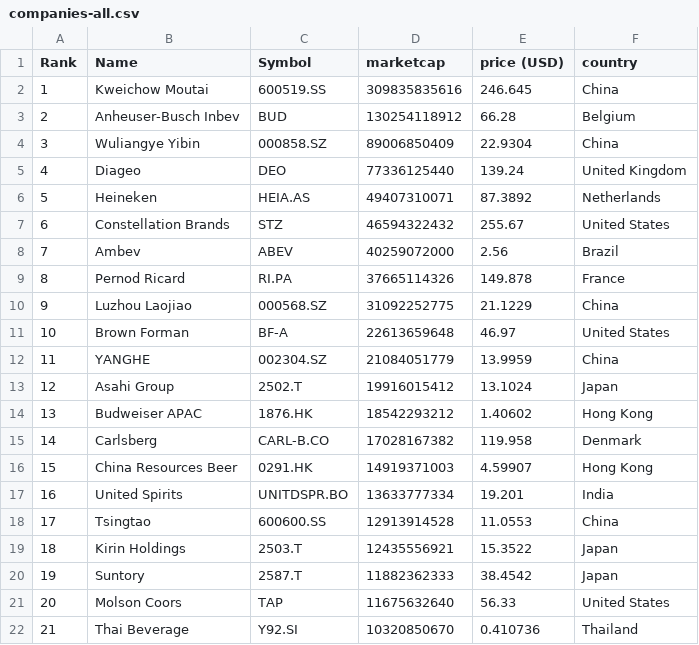
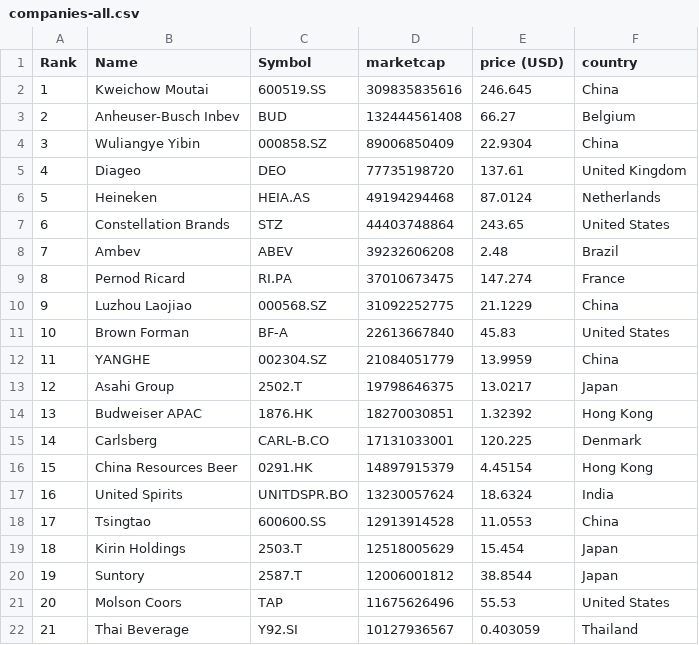
Before and after one commit to Andyflow28/merida-june-6-2024, a CSV file: companies-all.csv, drawn as a sheet; only a part is shown; the diff covers the shown part only.

```diff
--- a/companies-all.csv
+++ b/companies-all.csv
@@ -2,21 +2,21 @@
 "1","Kweichow Moutai","600519.SS","309835835616","246.645","China"
-"2","Anheuser-Busch Inbev","BUD","130254118912","66.28","Belgium"
+"2","Anheuser-Busch Inbev","BUD","132444561408","66.27","Belgium"
 "3","Wuliangye Yibin","000858.SZ","89006850409","22.9304","China"
-"4","Diageo","DEO","77336125440","139.24","United Kingdom"
-"5","Heineken","HEIA.AS","49407310071","87.3892","Netherlands"
-"6","Constellation Brands","STZ","46594322432","255.67","United States"
-"7","Ambev","ABEV","40259072000","2.56","Brazil"
-"8","Pernod Ricard","RI.PA","37665114326","149.878","France"
+"4","Diageo","DEO","77735198720","137.61","United Kingdom"
+"5","Heineken","HEIA.AS","49194294468","87.0124","Netherlands"
+"6","Constellation Brands","STZ","44403748864","243.65","United States"
+"7","Ambev","ABEV","39232606208","2.48","Brazil"
+"8","Pernod Ricard","RI.PA","37010673475","147.274","France"
 "9","Luzhou Laojiao","000568.SZ","31092252775","21.1229","China"
-"10","Brown Forman","BF-A","22613659648","46.97","United States"
+"10","Brown Forman","BF-A","22613667840","45.83","United States"
 "11","YANGHE","002304.SZ","21084051779","13.9959","China"
-"12","Asahi Group","2502.T","19916015412","13.1024","Japan"
-"13","Budweiser APAC","1876.HK","18542293212","1.40602","Hong Kong"
-"14","Carlsberg","CARL-B.CO","17028167382","119.958","Denmark"
-"15","China Resources Beer","0291.HK","14919371003","4.59907","Hong Kong"
-"16","United Spirits","UNITDSPR.BO","13633777334","19.201","India"
+"12","Asahi Group","2502.T","19798646375","13.0217","Japan"
+"13","Budweiser APAC","1876.HK","18270030851","1.32392","Hong Kong"
+"14","Carlsberg","CARL-B.CO","17131033001","120.225","Denmark"
+"15","China Resources Beer","0291.HK","14897915379","4.45154","Hong Kong"
+"16","United Spirits","UNITDSPR.BO","13230057624","18.6324","India"
 "17","Tsingtao","600600.SS","12913914528","11.0553","China"
-"18","Kirin Holdings","2503.T","12435556921","15.3522","Japan"
-"19","Suntory","2587.T","11882362333","38.4542","Japan"
-"20","Molson Coors","TAP","11675632640","56.33","United States"
-"21","Thai Beverage","Y92.SI","10320850670","0.410736","Thailand"
+"18","Kirin Holdings","2503.T","12518005629","15.454","Japan"
+"19","Suntory","2587.T","12006001812","38.8544","Japan"
+"20","Molson Coors","TAP","11675626496","55.53","United States"
+"21","Thai Beverage","Y92.SI","10127936567","0.403059","Thailand"
```
Also changed, not shown: 1 added row, 1 removed row and 74 edited cells elsewhere in this file, companies_france.csv, companies_germany.csv, 1 other file.
